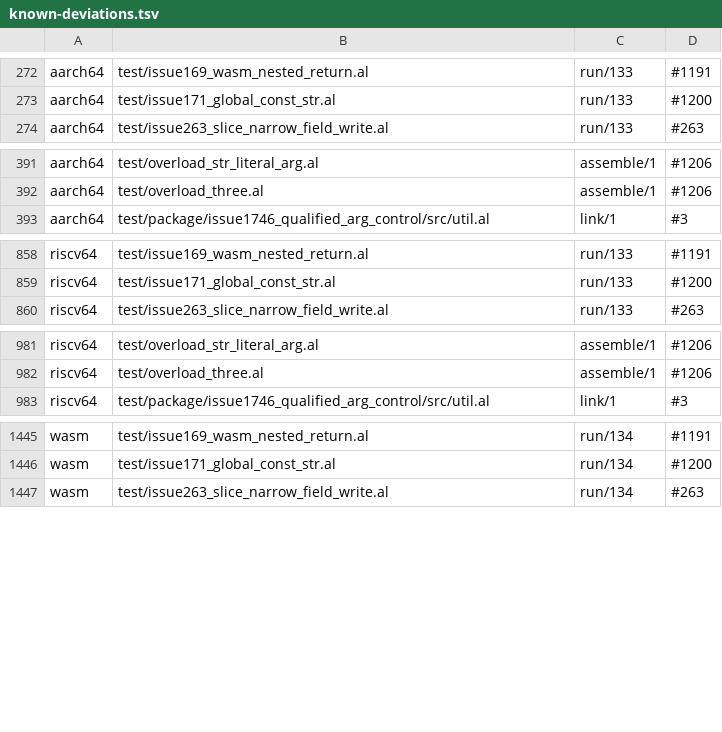
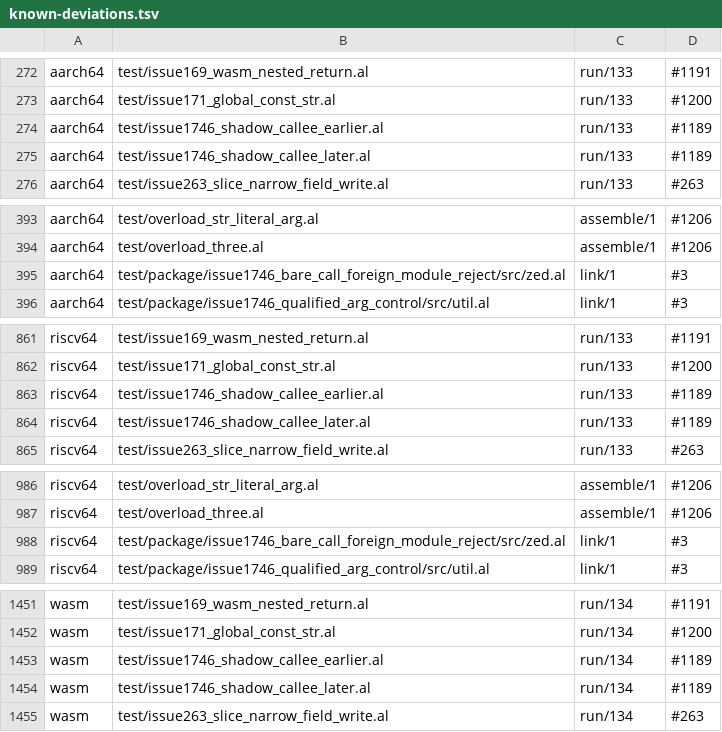
Before and after one commit to alatyr-programming-language/compiler, a TSV file: scripts/known-deviations.tsv, drawn as a sheet; only a part is shown, gaps mark what is left out; the diff covers the shown part only.

Commit message:
fix(sema): a local or parameter callee shadows a module-level fn (#1755 review)
Answers the independent review of #1755 (head e43bebee) together with the
#1753 resolver picked onto this branch.

- B1: with #1753's `sema_bare_call_scan`, an unqualified call names the fns of
  the caller's own module, else its nearest declaring ancestor (Modules §3,
  §5). An unrelated module's same-named `pick` no longer makes `pick(mk())`
  an overload set that skips the check. It is refused again, as at the
  parent.
- B2: the spec#166 region stays fail-closed. `len(s)` with a program
  `len(x : u64)`, declared before or after `main`, is refused with `type
  mismatch` at the call, as at the parent. The library's `len` overloads no
  longer count beside the program's own.
- B3 (Declarations §6.1): a callee spelled like a local or parameter in
  scope names that binding, so no module-level fn judges its arity,
  arguments or result. `sema_callee_is_local` is the one answer. It is read
  by `sema_call_decl_span` (the pre-match fences in `check_expr_core`), by
  the `Call` arm of `expr_has_unbound` and by the `Call` arm of
  `check_expr`. The shadowing cases with the module-level fn declared
  earlier were refused before #1746 as well, and now run 42.
- Nits: the dead `upto`/`a` parameters of the five rewritten helpers are
  gone. `SemaCallFns.last` is an `Option(usize)`, `None` when nothing
  matched.

Fixtures: `issue1746_bare_call_foreign_module_reject` (B1, located
refusal), `reject_issue1746_spec166_len_{before,after}` (B2), and
`issue1746_shadow_callee_{later,earlier}` (B3, run 42). On the twins the
calls through `g` as a value stop at the `unresolved var` stub, so their
aarch64, riscv64 and wasm rows are known deviations under #1189.

Verified locally (x86_64 under emulation, OrbStack): the reviewer's probes
b1, b2a, b2b are refused, s3, s3b, s3c, s3d answer 42, and the controls
answer 42. The alias, nested-path and function-alias gaps (finding 4) are
filed as #1756, the parameter-type module resolution (finding 5) as #1757.

Refs #1746
Refs #1753

```diff
--- a/scripts/known-deviations.tsv
+++ b/scripts/known-deviations.tsv
@@ -273,2 +273,4 @@ aarch64	test/issue169_wasm_nested_return.al	run/133	#1191
 aarch64	test/issue171_global_const_str.al	run/133	#1200
+aarch64	test/issue1746_shadow_callee_earlier.al	run/133	#1189
+aarch64	test/issue1746_shadow_callee_later.al	run/133	#1189
 aarch64	test/issue263_slice_narrow_field_write.al	run/133	#263
@@ -392,2 +394,3 @@ aarch64	test/overload_str_literal_arg.al	assemble/1	#1206
 aarch64	test/overload_three.al	assemble/1	#1206
+aarch64	test/package/issue1746_bare_call_foreign_module_reject/src/zed.al	link/1	#3
 aarch64	test/package/issue1746_qualified_arg_control/src/util.al	link/1	#3
@@ -859,2 +862,4 @@ riscv64	test/issue169_wasm_nested_return.al	run/133	#1191
 riscv64	test/issue171_global_const_str.al	run/133	#1200
+riscv64	test/issue1746_shadow_callee_earlier.al	run/133	#1189
+riscv64	test/issue1746_shadow_callee_later.al	run/133	#1189
 riscv64	test/issue263_slice_narrow_field_write.al	run/133	#263
@@ -982,2 +987,3 @@ riscv64	test/overload_str_literal_arg.al	assemble/1	#1206
 riscv64	test/overload_three.al	assemble/1	#1206
+riscv64	test/package/issue1746_bare_call_foreign_module_reject/src/zed.al	link/1	#3
 riscv64	test/package/issue1746_qualified_arg_control/src/util.al	link/1	#3
@@ -1446,2 +1452,4 @@ wasm	test/issue169_wasm_nested_return.al	run/134	#1191
 wasm	test/issue171_global_const_str.al	run/134	#1200
+wasm	test/issue1746_shadow_callee_earlier.al	run/134	#1189
+wasm	test/issue1746_shadow_callee_later.al	run/134	#1189
 wasm	test/issue263_slice_narrow_field_write.al	run/134	#263
```
Also changed, not shown: 1 added row elsewhere in this file, 10 other files.
